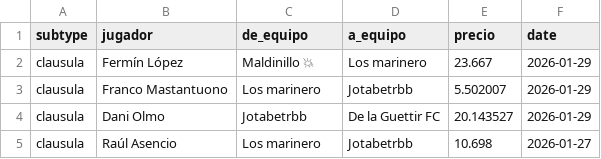
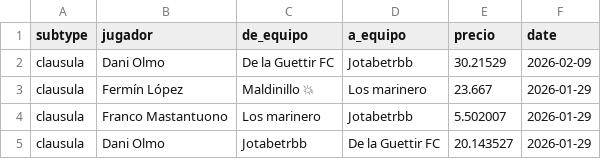
Before and after one commit to javica98/MisterFantasy_analytics, a CSV file: data/processed/clausulas_acuerdos.csv, drawn as a sheet; only a part is shown; the shorter side is filled out with more unchanged rows; the diff names each change by its address in the sheet, - before the commit and + after, or states it on an @@ line.

```diff
--- a/data/processed/clausulas_acuerdos.csv
+++ b/data/processed/clausulas_acuerdos.csv
+row 2: clausula | Dani Olmo | De la Guettir FC | Jotabetrbb | 30.21529 | 2026-02-09
```
Also changed, not shown: data/processed/gameweek.csv, data/processed/ganancias.csv, 7 other files.
